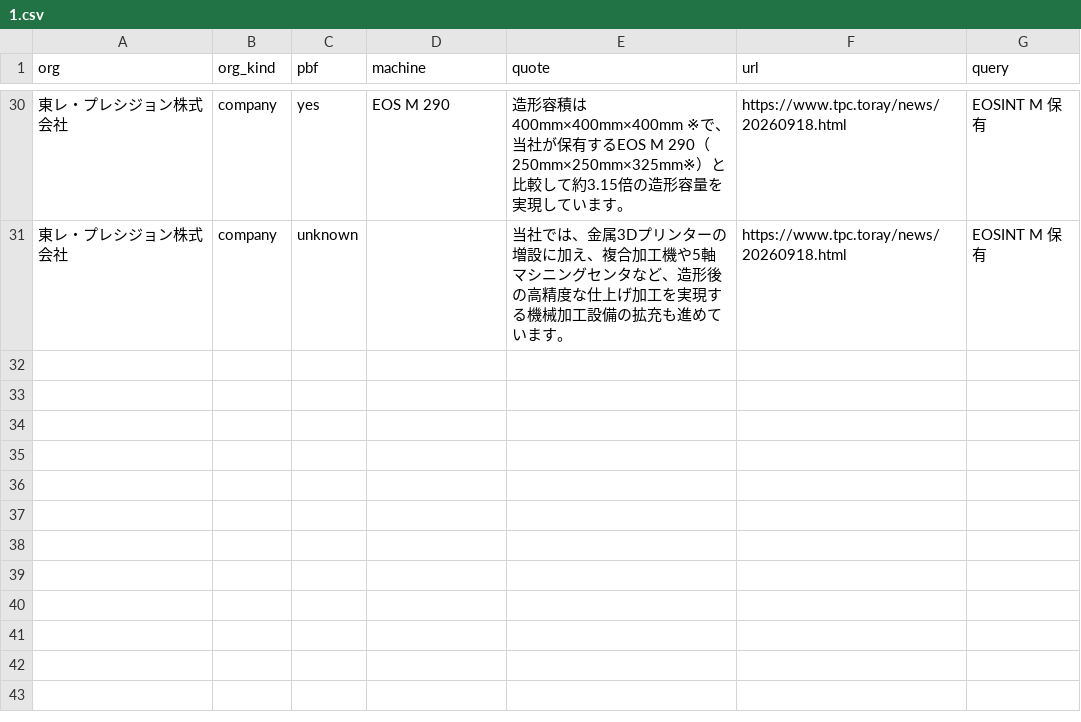
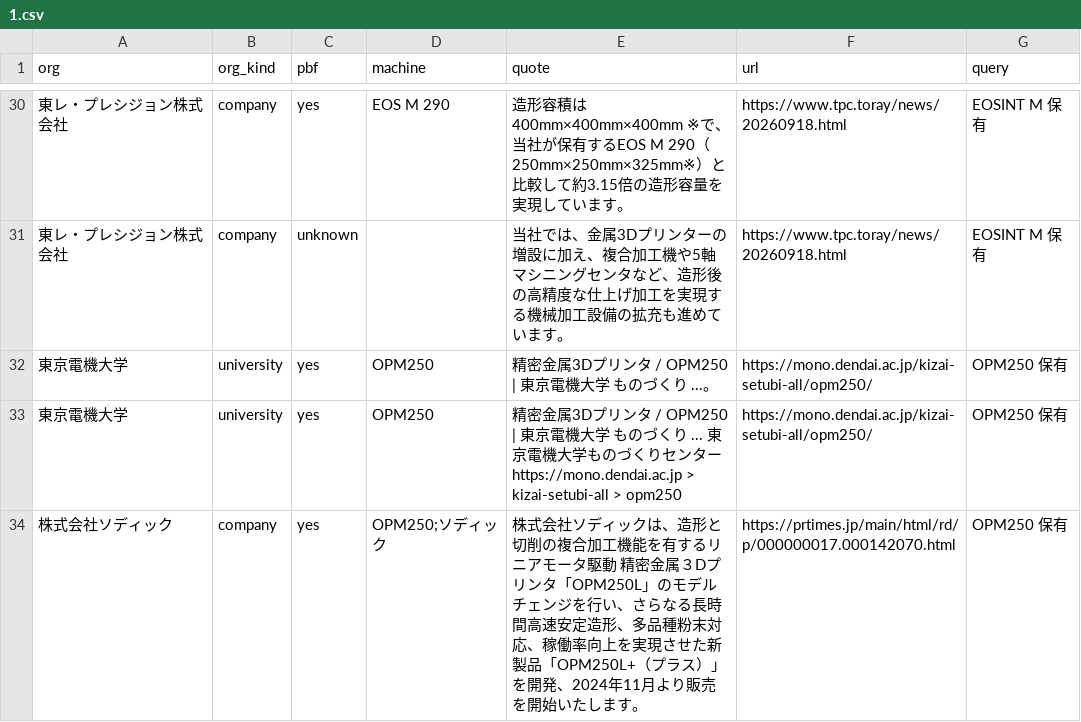
Before and after one commit to a-one-road-official/Researcher, a CSV file: researcher/out/am_owners/evidence/1.csv, drawn as a sheet; only a part is shown, gaps mark what is left out; the diff names each change by its address in the sheet, - before the commit and + after, or states it on an @@ line.

```diff
--- a/researcher/out/am_owners/evidence/1.csv
+++ b/researcher/out/am_owners/evidence/1.csv
+row 32: 東京電機大学 | university | yes | OPM250 | 精密金属3Dプリンタ / OPM250 | 東京電機大学 ものづくり ...。 | https://mono.dendai.ac.jp/kizai-setubi-all/opm250/ | OPM250 保有
+row 33: 東京電機大学 | university | yes | OPM250 | 精密金属3Dプリンタ / OPM250 | 東京電機大学 ものづくり ... 東京電機大学ものづくりセンター https://mono.dendai.ac.jp > kizai-setubi-all > opm250 | https://mono.dendai.ac.jp/kizai-setubi-all/opm250/ | OPM250 保有
+row 34: 株式会社ソディック | company | yes | OPM250;ソディック | 株式会社ソディックは、造形と切削の複合加工機能を有するリニアモータ駆動 精密金属３Dプリンタ「OPM250L」のモデルチェンジを行い、さらなる長時間高速安定造形、多品種粉末対応、稼働率向上を実現させた新製品「OPM250L+（プラス）」を開発、2024年11月より販売を開始いたします。 | https://prtimes.jp/main/html/rd/p/000000017.000142070.html | OPM250 保有
```
Also changed, not shown: 2 other files.
